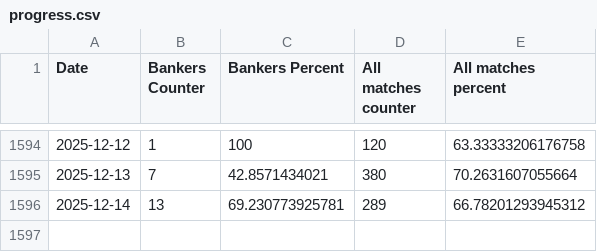
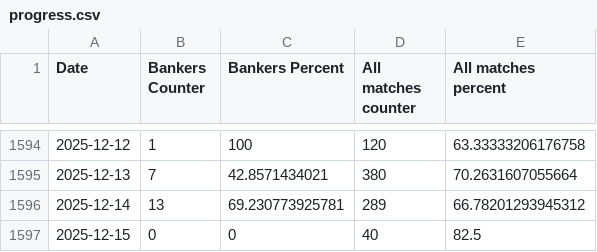
Before and after one commit to ivanemoje/nerdytips-data, a CSV file: progress.csv, drawn as a sheet; only a part is shown, gaps mark what is left out.

```diff
--- a/progress.csv
+++ b/progress.csv
@@ -1596 +1596,2 @@ Date,Bankers Counter,Bankers Percent,All matches counter,All matches percent
 2025-12-14,13,69.230773925781,289,66.78201293945312
+2025-12-15,0,0,40,82.5
```
Also changed, not shown: 1 other file.
